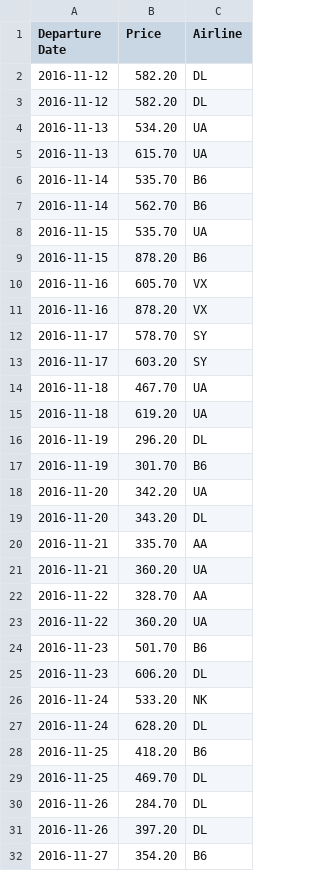
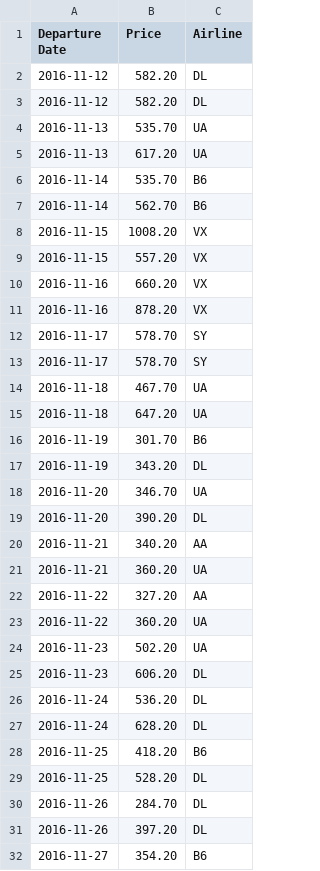
Before and after one commit to dkoodev/calhacks-newromans, a CSV file: resources/output.csv, drawn as a sheet; only a part is shown; the diff covers the shown part only.

```diff
--- a/resources/output.csv
+++ b/resources/output.csv
@@ -3,28 +3,28 @@ Departure Date,Price,Airline
 2016-11-12,582.20,DL
-2016-11-13,534.20,UA
-2016-11-13,615.70,UA
+2016-11-13,535.70,UA
+2016-11-13,617.20,UA
 2016-11-14,535.70,B6
 2016-11-14,562.70,B6
-2016-11-15,535.70,UA
-2016-11-15,878.20,B6
-2016-11-16,605.70,VX
+2016-11-15,1008.20,VX
+2016-11-15,557.20,VX
+2016-11-16,660.20,VX
 2016-11-16,878.20,VX
 2016-11-17,578.70,SY
-2016-11-17,603.20,SY
+2016-11-17,578.70,SY
 2016-11-18,467.70,UA
-2016-11-18,619.20,UA
-2016-11-19,296.20,DL
+2016-11-18,647.20,UA
 2016-11-19,301.70,B6
-2016-11-20,342.20,UA
-2016-11-20,343.20,DL
-2016-11-21,335.70,AA
+2016-11-19,343.20,DL
+2016-11-20,346.70,UA
+2016-11-20,390.20,DL
+2016-11-21,340.20,AA
 2016-11-21,360.20,UA
-2016-11-22,328.70,AA
+2016-11-22,327.20,AA
 2016-11-22,360.20,UA
-2016-11-23,501.70,B6
+2016-11-23,502.20,UA
 2016-11-23,606.20,DL
-2016-11-24,533.20,NK
+2016-11-24,536.20,DL
 2016-11-24,628.20,DL
 2016-11-25,418.20,B6
-2016-11-25,469.70,DL
+2016-11-25,528.20,DL
 2016-11-26,284.70,DL
```
Also changed, not shown: 1 added row, 1 removed row and 36 edited cells elsewhere in this file, 7 other files.
